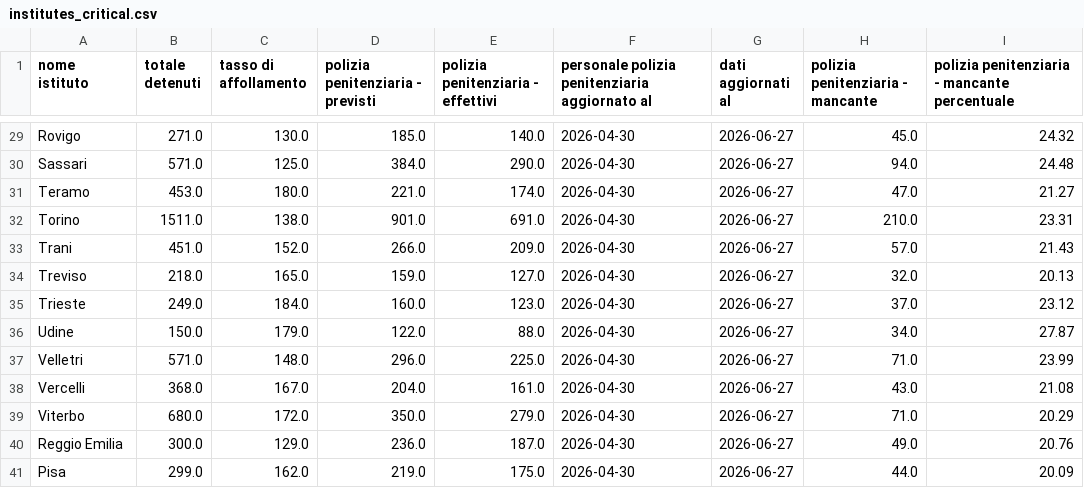
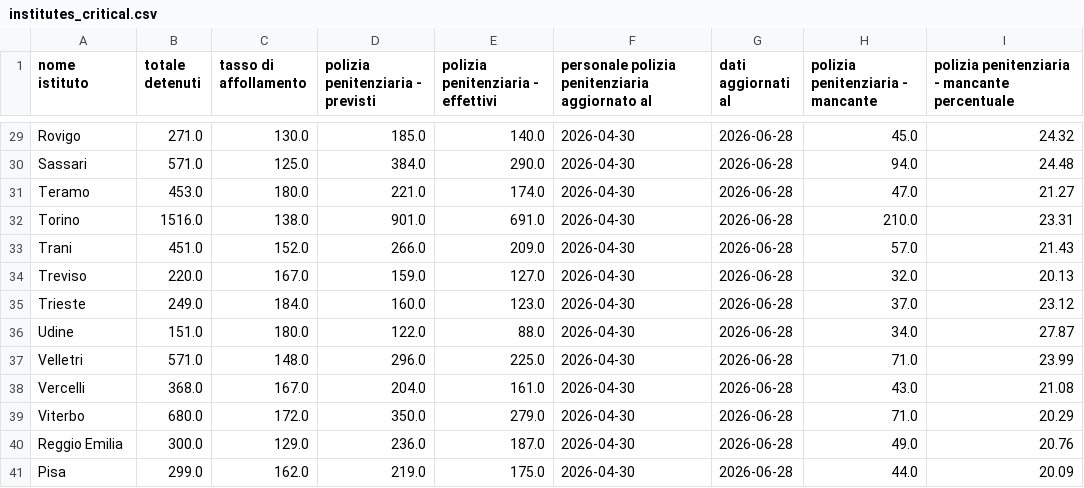
Before and after one commit to marcodallastella/sovraffollamento_carcerario, a CSV file: outputs/viz/institutes_critical.csv, drawn as a sheet; only a part is shown, gaps mark what is left out; the diff covers the shown part only; the diff names each change by its address in the sheet, - before the commit and + after, or states it on an @@ line.

```diff
--- a/outputs/viz/institutes_critical.csv
+++ b/outputs/viz/institutes_critical.csv
-G29:G41 (dati aggiornati al): 2026-06-27
+G29:G41 (dati aggiornati al): 2026-06-28
-B32 (totale detenuti): 1511.0
+B32 (totale detenuti): 1516.0
-B34 (totale detenuti): 218.0
+B34 (totale detenuti): 220.0
-C34 (tasso di affollamento): 165.0
+C34 (tasso di affollamento): 167.0
-B36 (totale detenuti): 150.0
+B36 (totale detenuti): 151.0
-C36 (tasso di affollamento): 179.0
+C36 (tasso di affollamento): 180.0
```
Also changed, not shown: 39 edited cells elsewhere in this file, outputs/viz/institutes_most_recent.csv, outputs/viz/institutes_totals.csv, 4 other files.
